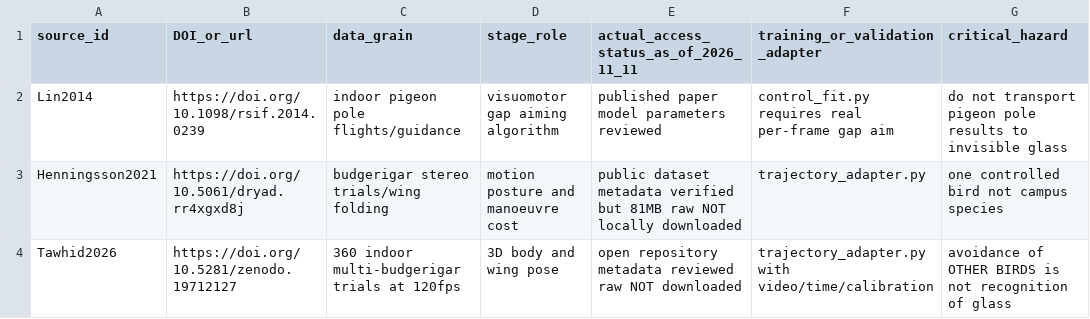
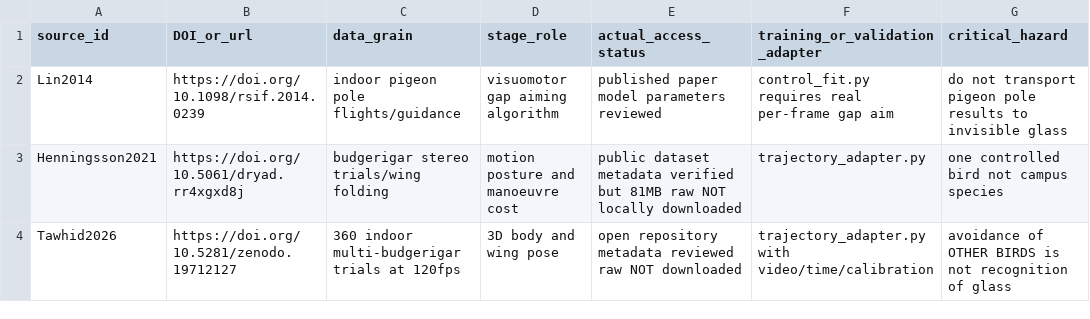
Before and after one commit to starright00631-dev/bird, a CSV file: docs/SOURCE_REGISTER.csv, drawn as a sheet; only a part is shown.

Commit message:
Remove stale snapshot date from source register header

```diff
--- a/docs/SOURCE_REGISTER.csv
+++ b/docs/SOURCE_REGISTER.csv
@@ -1,2 +1,2 @@
-source_id,DOI_or_url,data_grain,stage_role,actual_access_status_as_of_2026_11_11,training_or_validation_adapter,critical_hazard
+source_id,DOI_or_url,data_grain,stage_role,actual_access_status,training_or_validation_adapter,critical_hazard
 Lin2014,https://doi.org/10.1098/rsif.2014.0239,indoor pigeon pole flights/guidance,visuomotor gap aiming algorithm,published paper model parameters reviewed,control_fit.py requires real per-frame gap aim,do not transport pigeon pole results to invisible glass
```
